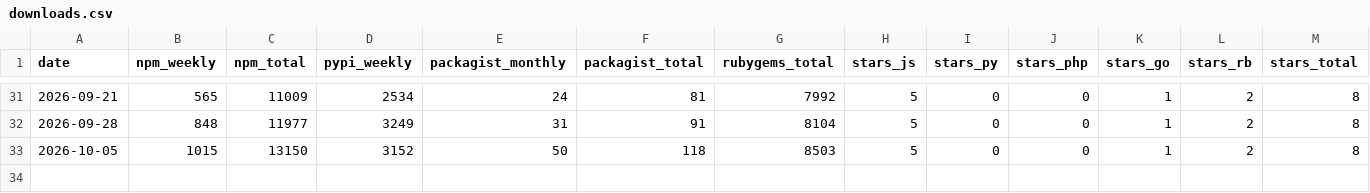
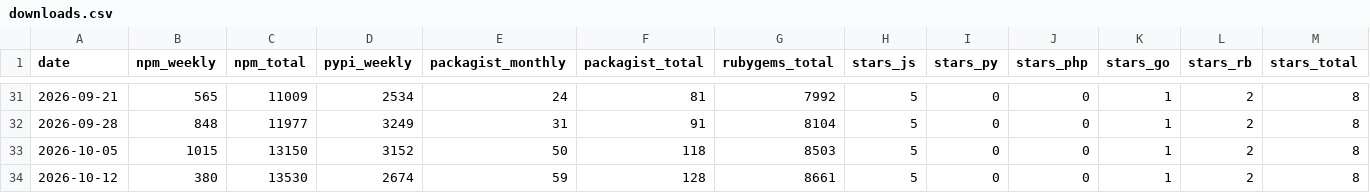
Before and after one commit to vatnode/eu-vat-rates-data, a CSV file: stats/downloads.csv, drawn as a sheet; only a part is shown, gaps mark what is left out; rows hold the shown columns only; the diff names each change by its address in the sheet, - before the commit and + after, or states it on an @@ line.

Commit message:
chore: weekly stats 2026-10-12

```diff
--- a/stats/downloads.csv
+++ b/stats/downloads.csv
+row 34: 2026-10-12 | 380 | 13530 | 2674 | 59 | 128 | 8661 | 5 | 0 | 0 | 1 | 2 | 8
```
